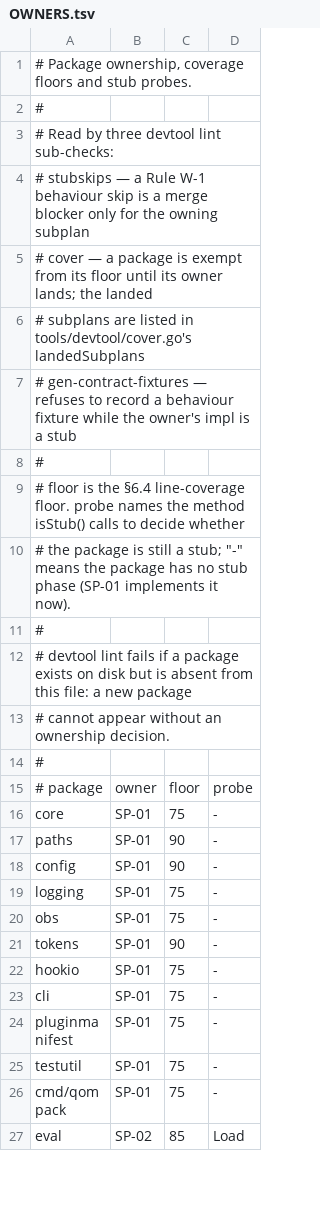
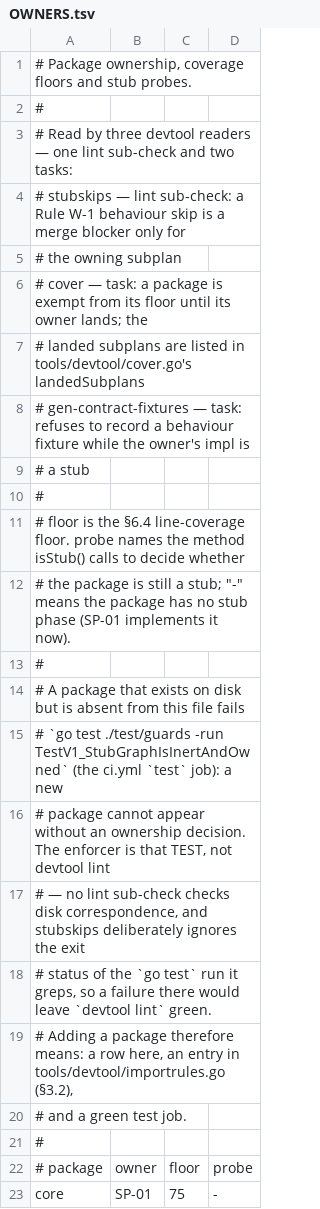
Before and after one commit to AidanHT/qompack, a TSV file: plans/OWNERS.tsv, drawn as a sheet; only a part is shown; the shorter side is filled out with more unchanged rows.

Commit message:
docs(plans): name the real enforcer of OWNERS.tsv coverage
The header credited `devtool lint` with failing when a package exists on disk but has
no ownership row. No lint sub-check reads the disk at all; the enforcer is
`go test ./test/guards -run TestV1_StubGraphIsInertAndOwned` in ci.yml's test job. The
distinction matters because stubskips deliberately ignores the exit status of the
`go test` run it greps, so a failure there leaves `devtool lint` green.

Also separates the three readers by kind — stubskips is a lint sub-check, cover and
gen-contract-fixtures are tasks — and states the full cost of adding a package: a row
here, an importrules.go entry, and a green test job.

```diff
--- a/plans/OWNERS.tsv
+++ b/plans/OWNERS.tsv
@@ -2,7 +2,9 @@
 #
-# Read by three devtool lint sub-checks:
-#   stubskips              — a Rule W-1 behaviour skip is a merge blocker only for the owning subplan
-#   cover                  — a package is exempt from its floor until its owner lands; the landed
-#                            subplans are listed in tools/devtool/cover.go's landedSubplans
-#   gen-contract-fixtures  — refuses to record a behaviour fixture while the owner's impl is a stub
+# Read by three devtool readers — one lint sub-check and two tasks:
+#   stubskips              — lint sub-check: a Rule W-1 behaviour skip is a merge blocker only for
+#                            the owning subplan
+#   cover                  — task: a package is exempt from its floor until its owner lands; the
+#                            landed subplans are listed in tools/devtool/cover.go's landedSubplans
+#   gen-contract-fixtures  — task: refuses to record a behaviour fixture while the owner's impl is
+#                            a stub
 #
@@ -11,4 +13,9 @@
 #
-# devtool lint fails if a package exists on disk but is absent from this file: a new package
-# cannot appear without an ownership decision.
+# A package that exists on disk but is absent from this file fails
+# `go test ./test/guards -run TestV1_StubGraphIsInertAndOwned` (the ci.yml `test` job): a new
+# package cannot appear without an ownership decision. The enforcer is that TEST, not devtool lint
+# — no lint sub-check checks disk correspondence, and stubskips deliberately ignores the exit
+# status of the `go test` run it greps, so a failure there would leave `devtool lint` green.
+# Adding a package therefore means: a row here, an entry in tools/devtool/importrules.go (§3.2),
+# and a green test job.
 #
```
